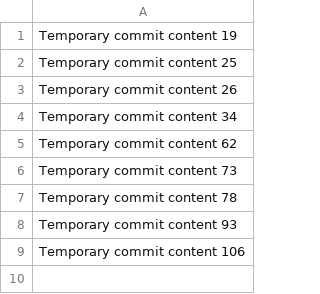
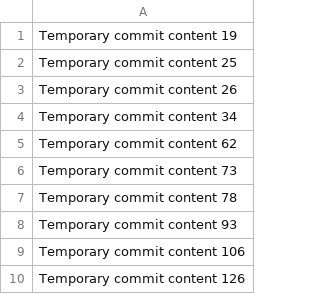
Before and after one commit to pusachvs/pusa, a CSV file: data.csv, drawn as a sheet.

```diff
--- a/data.csv
+++ b/data.csv
@@ -9 +9,2 @@ Temporary commit content 93
 Temporary commit content 106
+Temporary commit content 126
```
